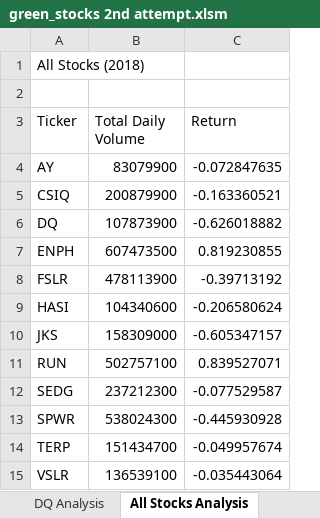
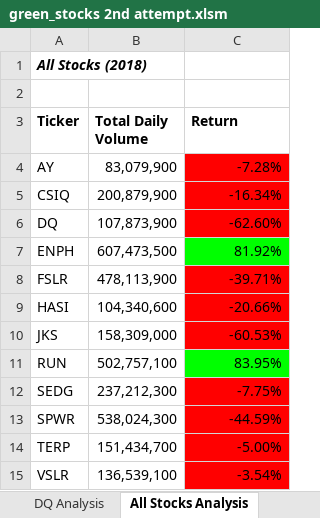
Before and after one commit to NikkoB702/Stock_Analysis, an Excel workbook: green_stocks 2nd attempt.xlsm, sheet All Stocks Analysis, drawn as a sheet; values as stored, in another font and other column widths than the file's, no borders; the diff names each change by its address in the sheet, - before the commit and + after, or states it on an @@ line.

Commit message:
Mod Upload 2.4.2

```diff
--- a/green_stocks 2nd attempt.xlsm (sheet All Stocks Analysis)
+++ b/green_stocks 2nd attempt.xlsm (sheet All Stocks Analysis)
@@ A1 bold: off → on, italic: off → on @@
-A3:C3 bold: off
+A3:C3 bold: on
-B4 (Total Daily Volume): 83079900
+B4 (Total Daily Volume): 83,079,900
-C4 (Return): -0.072847635
+C4 (Return): -7.28%
-C4:C6 fill: none
+C4:C6 fill: #FF0000
-B5 (Total Daily Volume): 200879900
+B5 (Total Daily Volume): 200,879,900
-C5 (Return): -0.163360521
+C5 (Return): -16.34%
-B6 (Total Daily Volume): 107873900
+B6 (Total Daily Volume): 107,873,900
-C6 (Return): -0.626018882
+C6 (Return): -62.60%
-B7 (Total Daily Volume): 607473500
+B7 (Total Daily Volume): 607,473,500
-C7 (Return): 0.819230855
+C7 (Return): 81.92%
-C7 fill: none
+C7 fill: #00FF00
-B8 (Total Daily Volume): 478113900
+B8 (Total Daily Volume): 478,113,900
-C8 (Return): -0.39713192
+C8 (Return): -39.71%
-C8:C10 fill: none
+C8:C10 fill: #FF0000
-B9 (Total Daily Volume): 104340600
+B9 (Total Daily Volume): 104,340,600
-C9 (Return): -0.206580624
+C9 (Return): -20.66%
-B10 (Total Daily Volume): 158309000
+B10 (Total Daily Volume): 158,309,000
-C10 (Return): -0.605347157
+C10 (Return): -60.53%
-B11 (Total Daily Volume): 502757100
+B11 (Total Daily Volume): 502,757,100
-C11 (Return): 0.839527071
+C11 (Return): 83.95%
-C11 fill: none
+C11 fill: #00FF00
-B12 (Total Daily Volume): 237212300
+B12 (Total Daily Volume): 237,212,300
-C12 (Return): -0.077529587
+C12 (Return): -7.75%
-C12:C15 fill: none
+C12:C15 fill: #FF0000
-B13 (Total Daily Volume): 538024300
+B13 (Total Daily Volume): 538,024,300
-C13 (Return): -0.445930928
+C13 (Return): -44.59%
-B14 (Total Daily Volume): 151434700
+B14 (Total Daily Volume): 151,434,700
-C14 (Return): -0.049957674
+C14 (Return): -5.00%
-B15 (Total Daily Volume): 136539100
+B15 (Total Daily Volume): 136,539,100
-C15 (Return): -0.035443064
+C15 (Return): -3.54%
```
